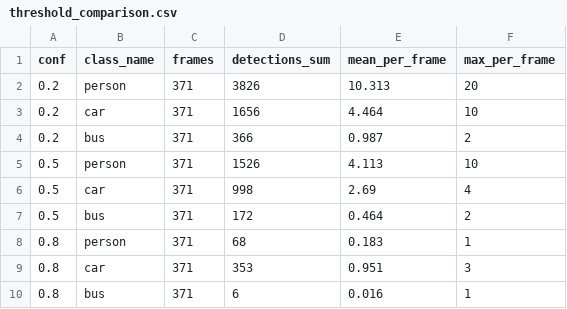
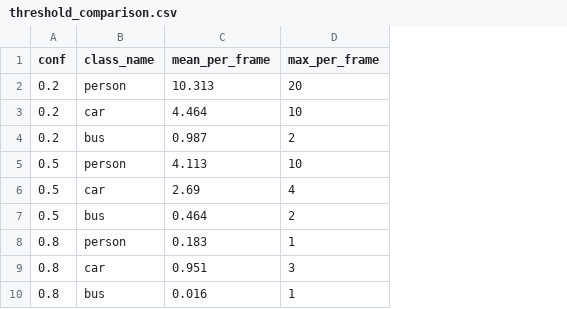
Before and after one commit to V1aDolorosa/KPFU_labs, a CSV file: ISRTS_lab5/yolo_results/threshold_comparison.csv, drawn as a sheet; the diff names each change by its address in the sheet, - before the commit and + after, or states it on an @@ line.

```diff
--- a/ISRTS_lab5/yolo_results/threshold_comparison.csv
+++ b/ISRTS_lab5/yolo_results/threshold_comparison.csv
-column C (frames), rows 2-10: all 371
-column D (detections_sum), rows 2-10: 3826 | 1656 | 366 | 1526 | 998 | 172 | 68 | 353 | 6
```
Also changed, not shown: ISRTS_lab5/yolo_results/run_conf_020/counts.csv, ISRTS_lab5/yolo_results/run_conf_050/counts.csv, 8 other files.
